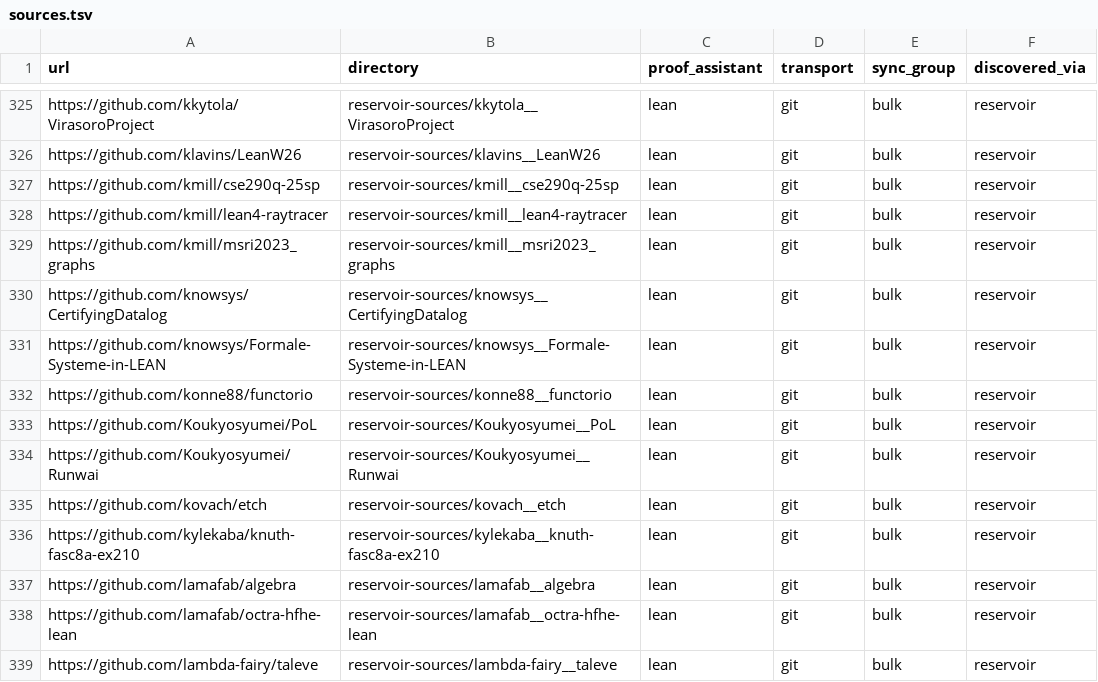
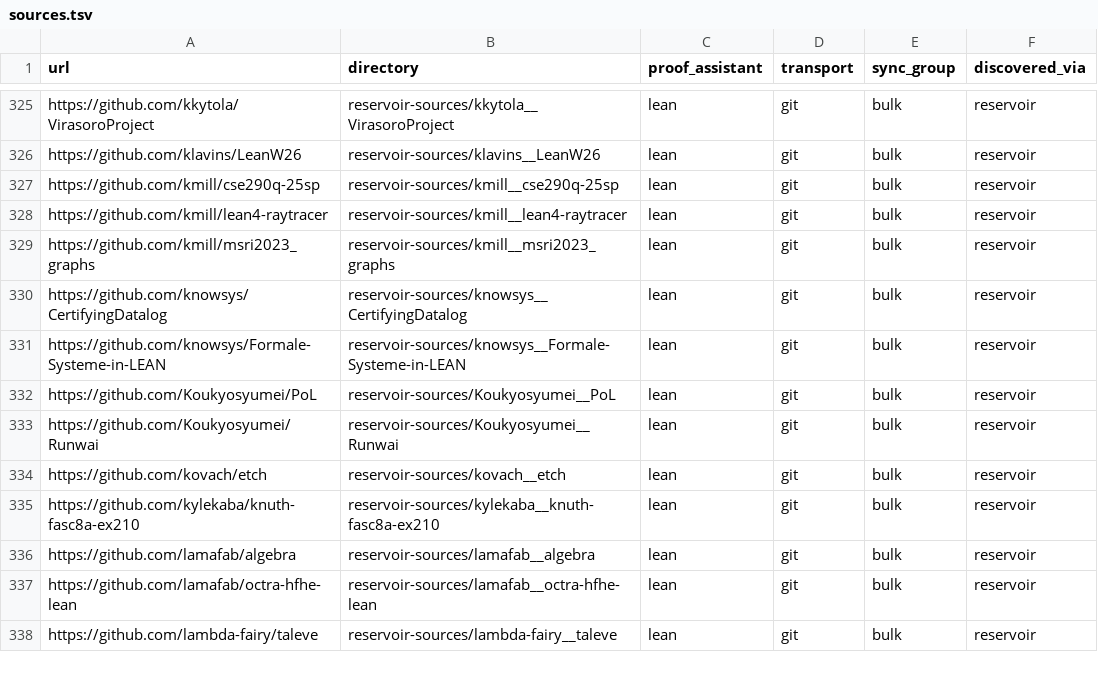
Before and after one commit to dzackgarza/formalization-corpus, a TSV file: sources.tsv, drawn as a sheet; only a part is shown, gaps mark what is left out.

```diff
--- a/sources.tsv
+++ b/sources.tsv
@@ -331,3 +331,2 @@ https://github.com/knowsys/CertifyingDatalog	reservoir-sources/knowsys__Certifyi
 https://github.com/knowsys/Formale-Systeme-in-LEAN	reservoir-sources/knowsys__Formale-Systeme-in-LEAN	lean	git	bulk	reservoir
-https://github.com/konne88/functorio	reservoir-sources/konne88__functorio	lean	git	bulk	reservoir
 https://github.com/Koukyosyumei/PoL	reservoir-sources/Koukyosyumei__PoL	lean	git	bulk	reservoir
```
Also changed, not shown: 21 other files.
